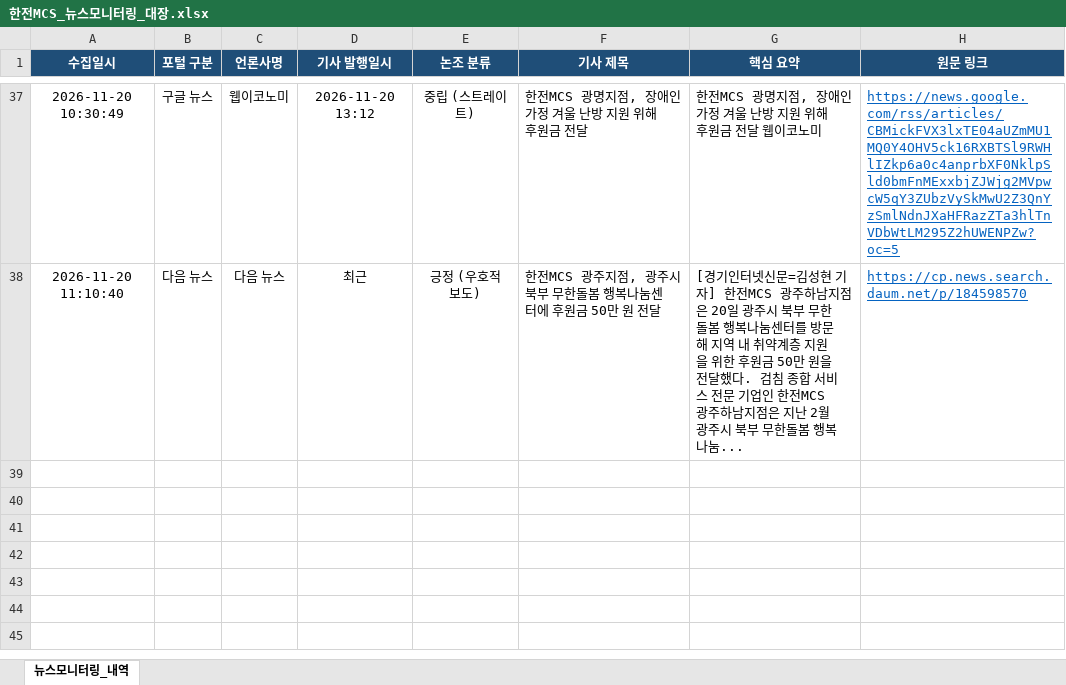
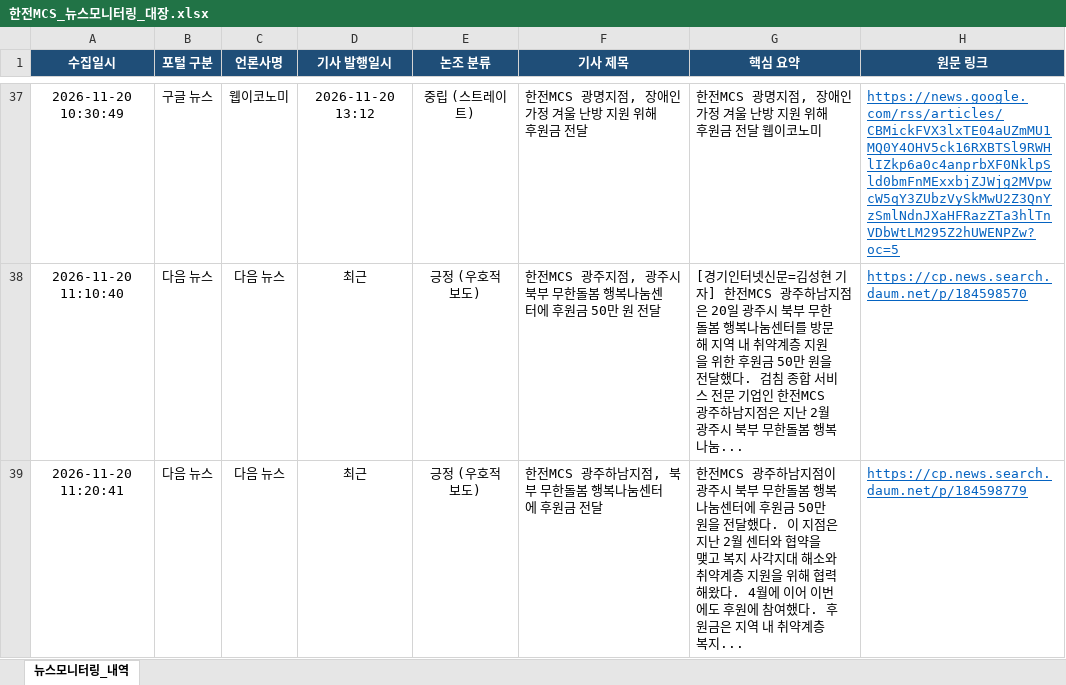
Before and after one commit to kepcomcs-jeon/kepco-mcs-news, an Excel workbook: 한전MCS_뉴스모니터링_대장.xlsx, sheet 뉴스모니터링_내역, drawn as a sheet; only a part is shown, gaps mark what is left out; values as stored, in another font and other column widths than the file's, no borders; the diff names each change by its address in the sheet, - before the commit and + after, or states it on an @@ line.

```diff
--- a/한전MCS_뉴스모니터링_대장.xlsx (sheet 뉴스모니터링_내역)
+++ b/한전MCS_뉴스모니터링_대장.xlsx (sheet 뉴스모니터링_내역)
+row 39: 2026-11-20 11:20:41 | 다음 뉴스 | 다음 뉴스 | 최근 | 긍정 (우호적 보도) | 한전MCS 광주하남지점, 북부 무한돌봄 행복나눔센터에 후원금 전달 | 한전MCS 광주하남지점이 광주시 북부 무한돌봄 행복나눔센터에 후원금 50만 원을 전달했다. 이 지점은 지난 2월 센터와 협약을 맺고 복지 사각지대 해소와 취약계층 지원을 위해 협력해왔다. 4월에 이어 이번에도 후원에 참여했다. 후원금은 지역 내 취약계층 복지... | https://cp.news.search.daum.net/p/184598779
```
Also changed, not shown: 1 other file.
